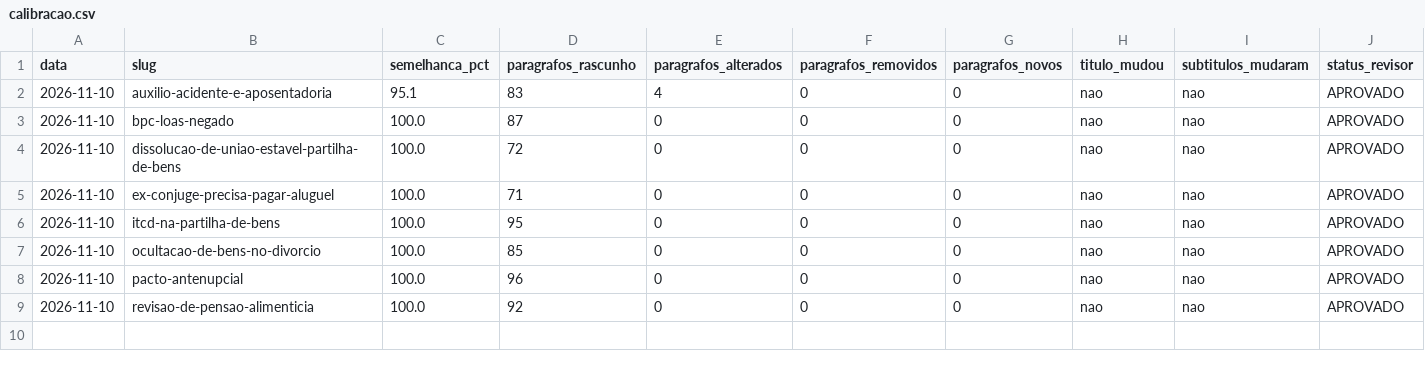
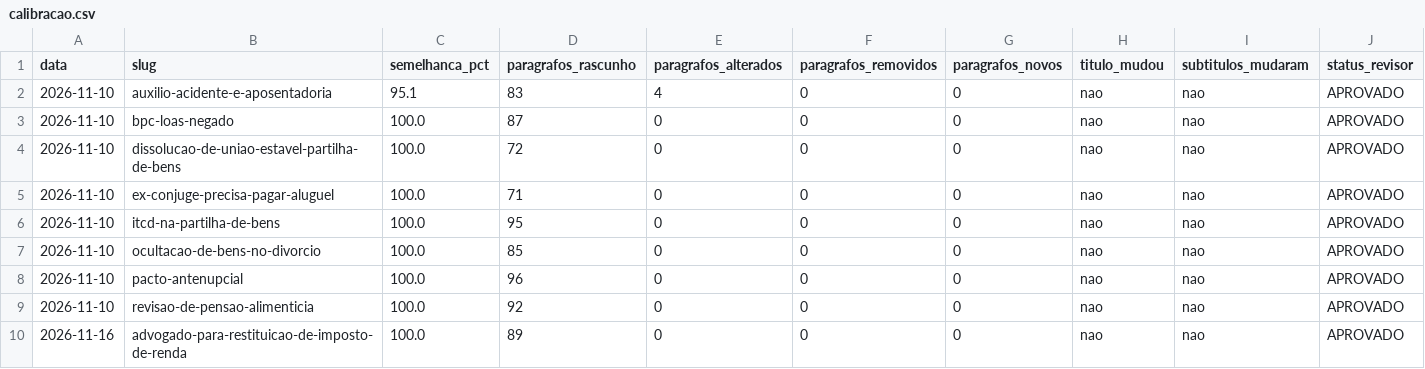
Before and after one commit to rafaelrochaadvocacia-gif/blog-rrs-advocacia, a CSV file: revisoes/calibracao.csv, drawn as a sheet.

```diff
--- a/revisoes/calibracao.csv
+++ b/revisoes/calibracao.csv
@@ -9 +9,2 @@ data,slug,semelhanca_pct,paragrafos_rascunho,paragrafos_alterados,paragrafos_rem
 2026-11-10,revisao-de-pensao-alimenticia,100.0,92,0,0,0,nao,nao,APROVADO
+2026-11-16,advogado-para-restituicao-de-imposto-de-renda,100.0,89,0,0,0,nao,nao,APROVADO
```
Also changed, not shown: 13 other files.
